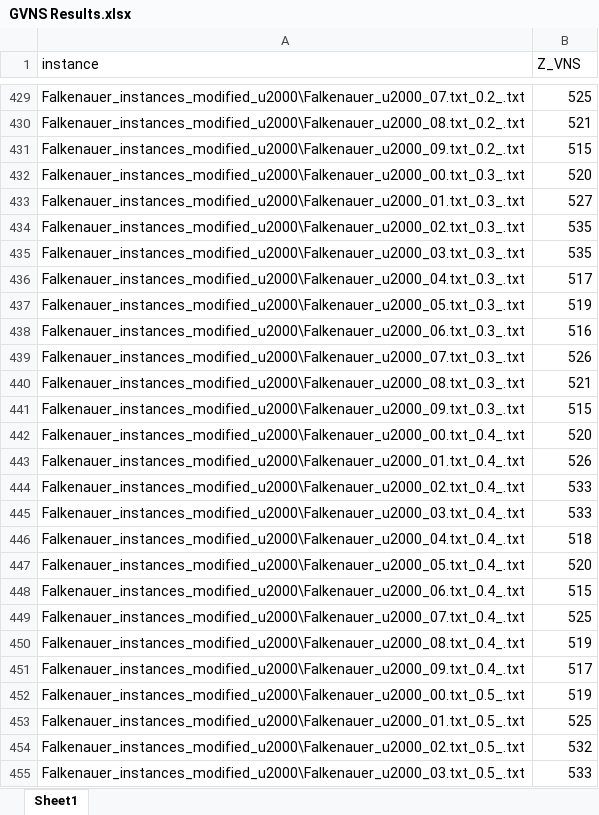
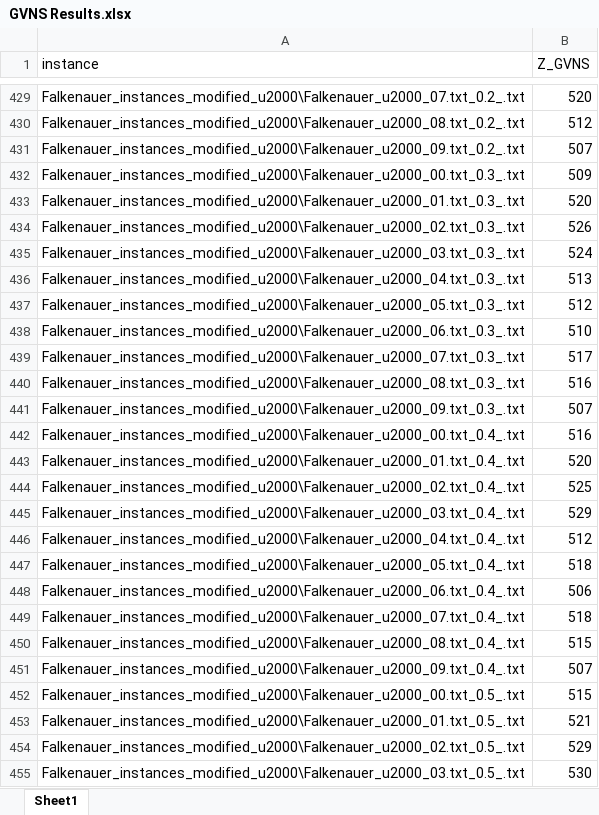
Before and after one commit to miladelyasi/OEBPPC, an Excel workbook: GVNS Results.xlsx, sheet Sheet1, drawn as a sheet; only a part is shown, gaps mark what is left out; values as stored, in another font and other column widths than the file's, no borders; the diff covers the shown part only; the diff names each change by its address in the sheet, - before the commit and + after, or states it on an @@ line.

```diff
--- a/GVNS Results.xlsx (sheet Sheet1)
+++ b/GVNS Results.xlsx (sheet Sheet1)
-B1: Z_VNS
+B1: Z_GVNS
-B429 (Z_GVNS): 525
+B429 (Z_GVNS): 520
-B430 (Z_GVNS): 521
+B430 (Z_GVNS): 512
-B431 (Z_GVNS): 515
+B431 (Z_GVNS): 507
-B432 (Z_GVNS): 520
+B432 (Z_GVNS): 509
-B433 (Z_GVNS): 527
+B433 (Z_GVNS): 520
-B434 (Z_GVNS): 535
+B434 (Z_GVNS): 526
-B435 (Z_GVNS): 535
+B435 (Z_GVNS): 524
-B436 (Z_GVNS): 517
+B436 (Z_GVNS): 513
-B437 (Z_GVNS): 519
+B437 (Z_GVNS): 512
-B438 (Z_GVNS): 516
+B438 (Z_GVNS): 510
-B439 (Z_GVNS): 526
+B439 (Z_GVNS): 517
-B440 (Z_GVNS): 521
+B440 (Z_GVNS): 516
-B441 (Z_GVNS): 515
+B441 (Z_GVNS): 507
-B442 (Z_GVNS): 520
+B442 (Z_GVNS): 516
-B443 (Z_GVNS): 526
+B443 (Z_GVNS): 520
-B444 (Z_GVNS): 533
+B444 (Z_GVNS): 525
-B445 (Z_GVNS): 533
+B445 (Z_GVNS): 529
-B446 (Z_GVNS): 518
+B446 (Z_GVNS): 512
-B447 (Z_GVNS): 520
+B447 (Z_GVNS): 518
-B448 (Z_GVNS): 515
+B448 (Z_GVNS): 506
-B449 (Z_GVNS): 525
+B449 (Z_GVNS): 518
-B450 (Z_GVNS): 519
+B450 (Z_GVNS): 515
-B451 (Z_GVNS): 517
+B451 (Z_GVNS): 507
-B452 (Z_GVNS): 519
+B452 (Z_GVNS): 515
-B453 (Z_GVNS): 525
+B453 (Z_GVNS): 521
-B454 (Z_GVNS): 532
+B454 (Z_GVNS): 529
-B455 (Z_GVNS): 533
+B455 (Z_GVNS): 530
```
Also changed, not shown: 10 added rows and 60 edited cells elsewhere in this sheet.
